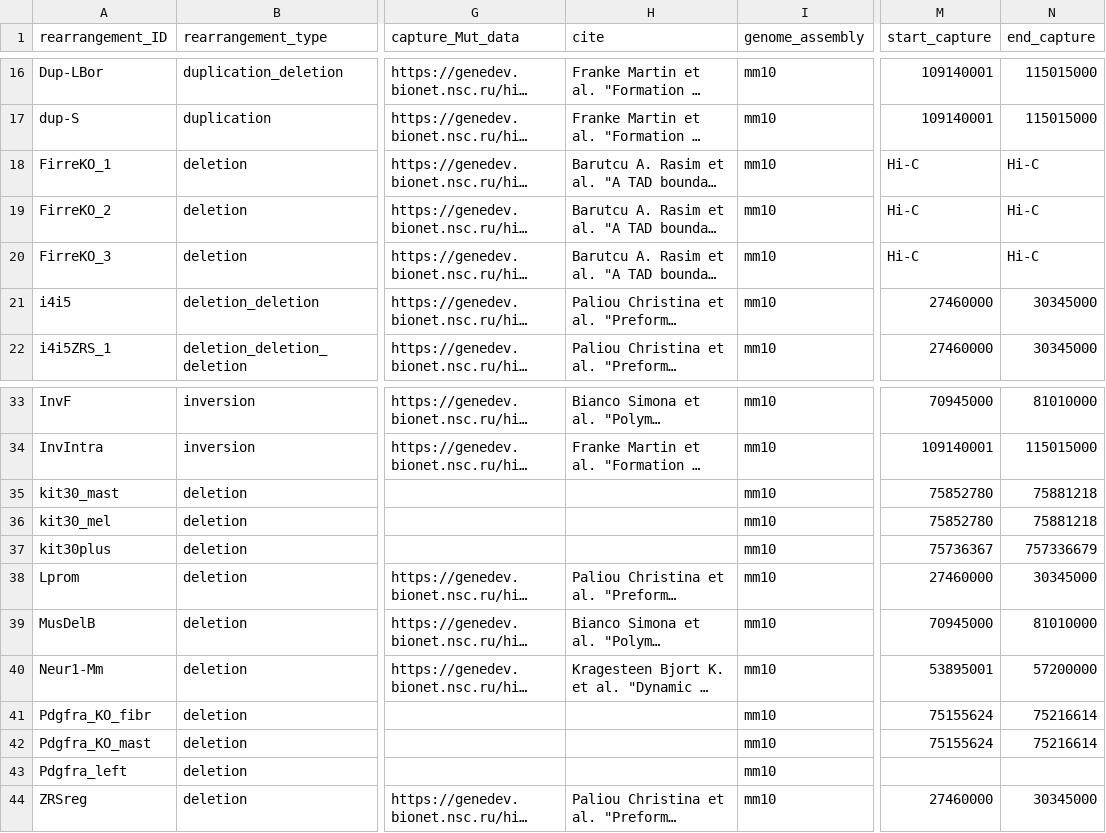
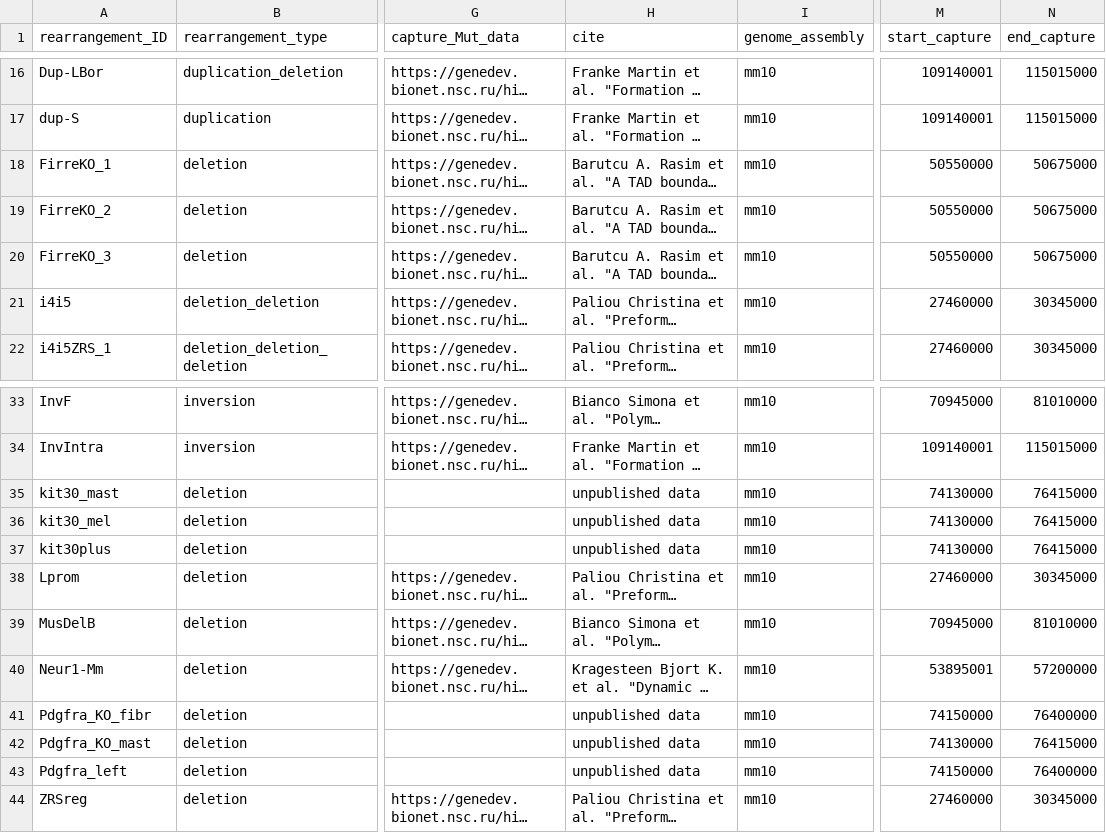
Before and after one commit to genomech/3DGenBench, a TSV file: rearrangements_table.tsv, drawn as a sheet; only a part is shown, gaps mark what is left out; long unchanged cells end in …; the diff names each change by its address in the sheet, - before the commit and + after, or states it on an @@ line.

Commit message:
fix rearrangement table

```diff
--- a/rearrangements_table.tsv
+++ b/rearrangements_table.tsv
-M18:M20 (start_capture): Hi-C
+M18:M20 (start_capture): 50550000
-N18:N20 (end_capture): Hi-C
+N18:N20 (end_capture): 50675000
-H35:H37 (cite): (empty)
+H35:H37 (cite): unpublished data
-M35:M36 (start_capture): 75852780
+M35:M36 (start_capture): 74130000
-N35:N36 (end_capture): 75881218
+N35:N36 (end_capture): 76415000
-M37 (start_capture): 75736367
+M37 (start_capture): 74130000
-N37 (end_capture): 757336679
+N37 (end_capture): 76415000
-H41:H43 (cite): (empty)
+H41:H43 (cite): unpublished data
-M41 (start_capture): 75155624
+M41 (start_capture): 74150000
-N41 (end_capture): 75216614
+N41 (end_capture): 76400000
-M42 (start_capture): 75155624
+M42 (start_capture): 74130000
-N42 (end_capture): 75216614
+N42 (end_capture): 76415000
-M43 (start_capture): (empty)
+M43 (start_capture): 74150000
-N43 (end_capture): (empty)
+N43 (end_capture): 76400000
```
